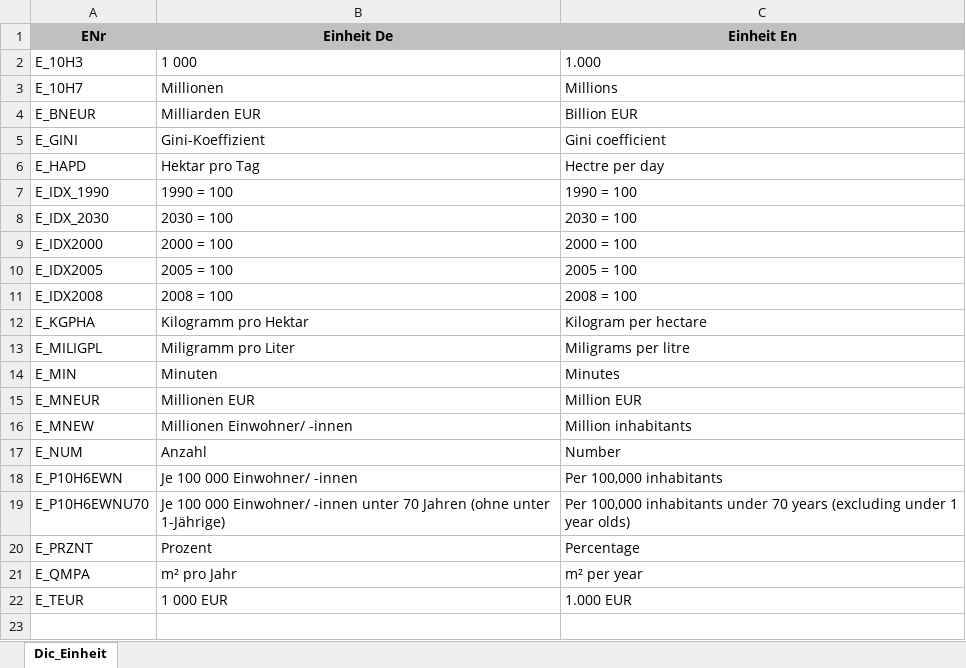
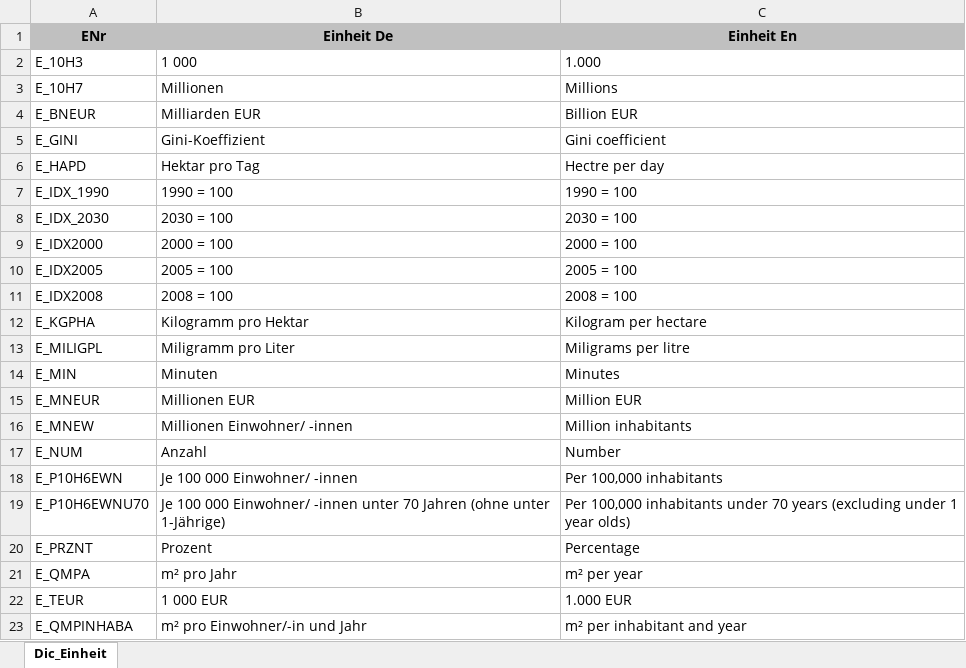
Before and after one commit to DnsUpgradeEnvironment/transfer, an Excel workbook: Dic_Einheit.xlsx, sheet Dic_Einheit, drawn as a sheet; values as stored, in another font and other column widths than the file's, no borders; the diff names each change by its address in the sheet, - before the commit and + after, or states it on an @@ line.

```diff
--- a/Dic_Einheit.xlsx (sheet Dic_Einheit)
+++ b/Dic_Einheit.xlsx (sheet Dic_Einheit)
+row 23: E_QMPINHABA | m² pro Einwohner/-in und Jahr | m² per inhabitant and year
```
Also changed, not shown: Dic_Disagg_Ausprägungen.xlsx, Dic_Disagg_Kategorien.xlsx, 2 other files.
